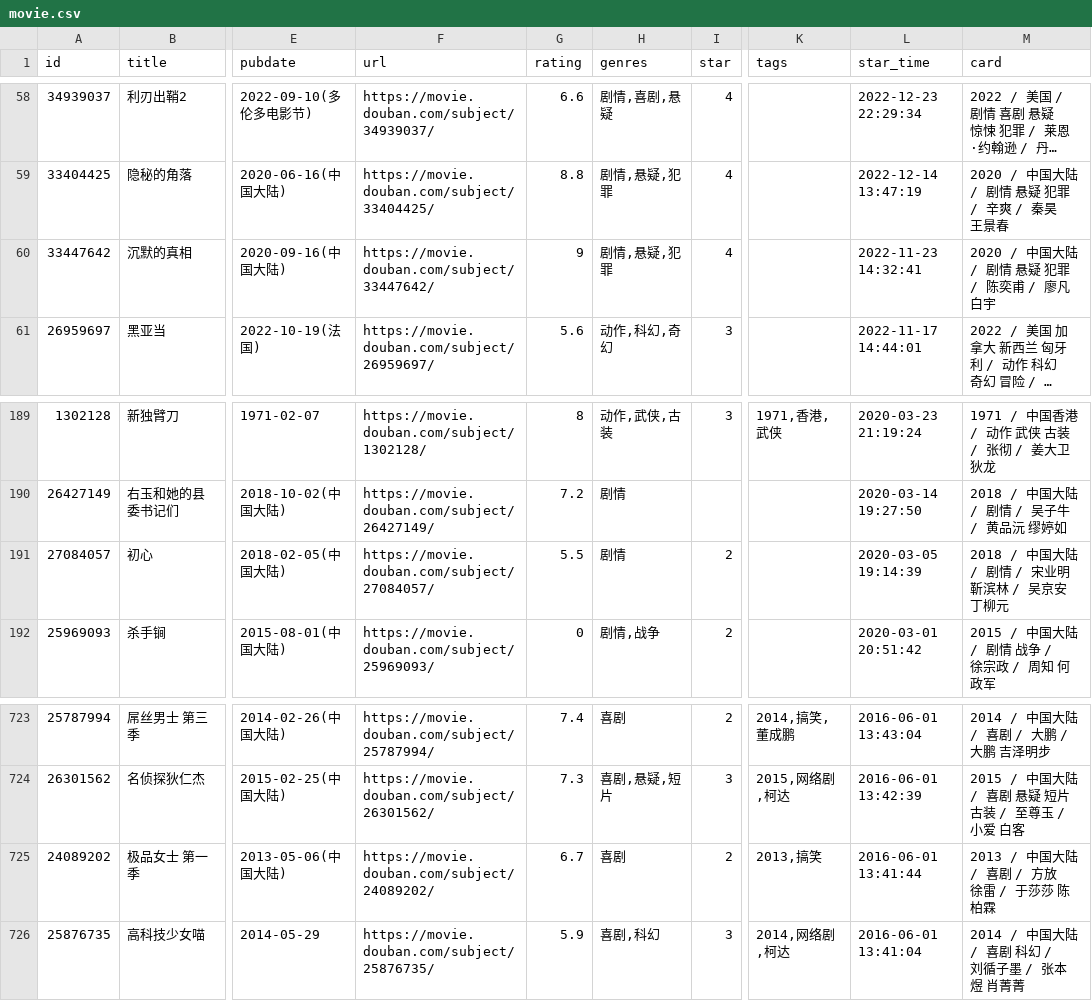
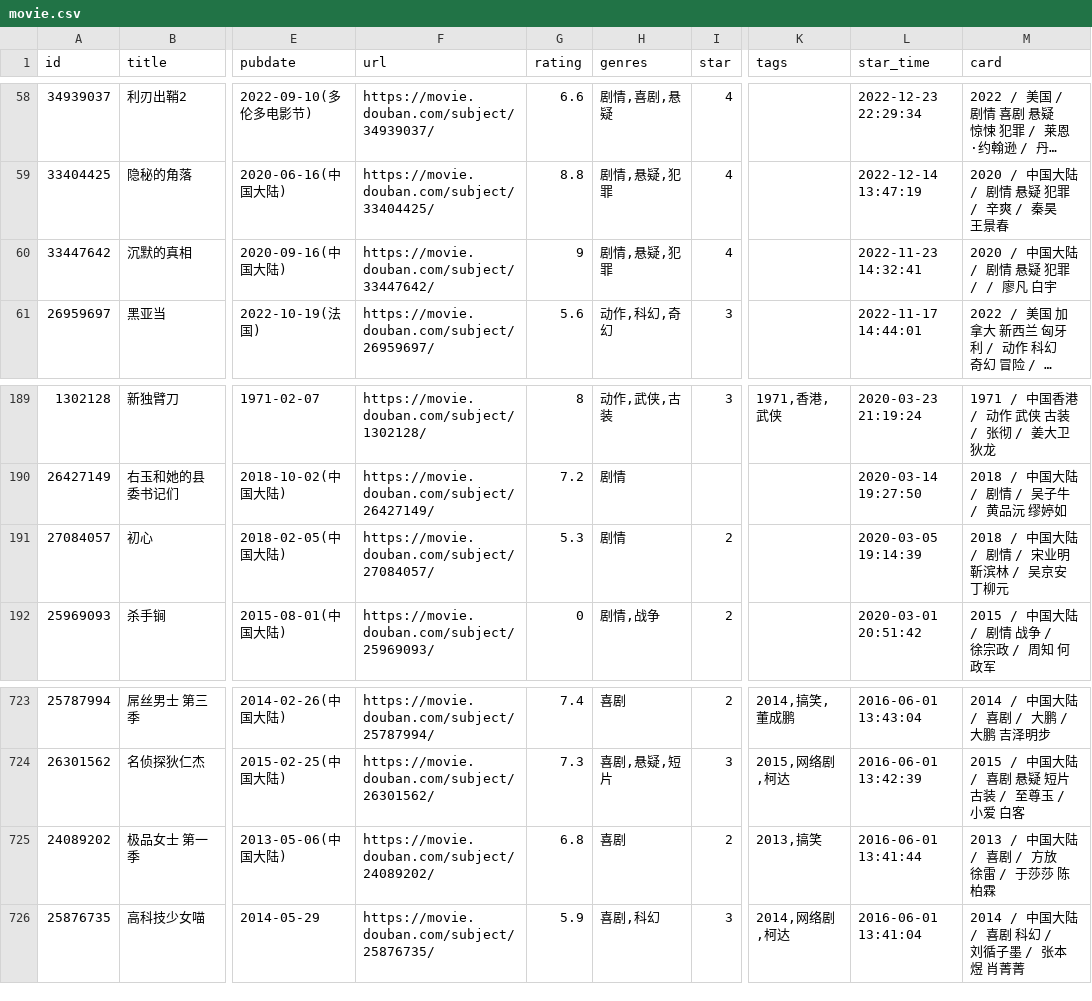
Before and after one commit to eliguoguo/elizen-blog, a CSV file: data/douban/movie.csv, drawn as a sheet; only a part is shown, gaps mark what is left out; long unchanged cells end in …; the diff names each change by its address in the sheet, - before the commit and + after, or states it on an @@ line.

Commit message:
chore: update douban data

```diff
--- a/data/douban/movie.csv
+++ b/data/douban/movie.csv
-M60 (card): 2020 / 中国大陆 / 剧情 悬疑 犯罪 / 陈奕甫 / 廖凡 白宇
+M60 (card): 2020 / 中国大陆 / 剧情 悬疑 犯罪 / / 廖凡 白宇
-G191 (rating): 5.5
+G191 (rating): 5.3
-G725 (rating): 6.7
+G725 (rating): 6.8
```
